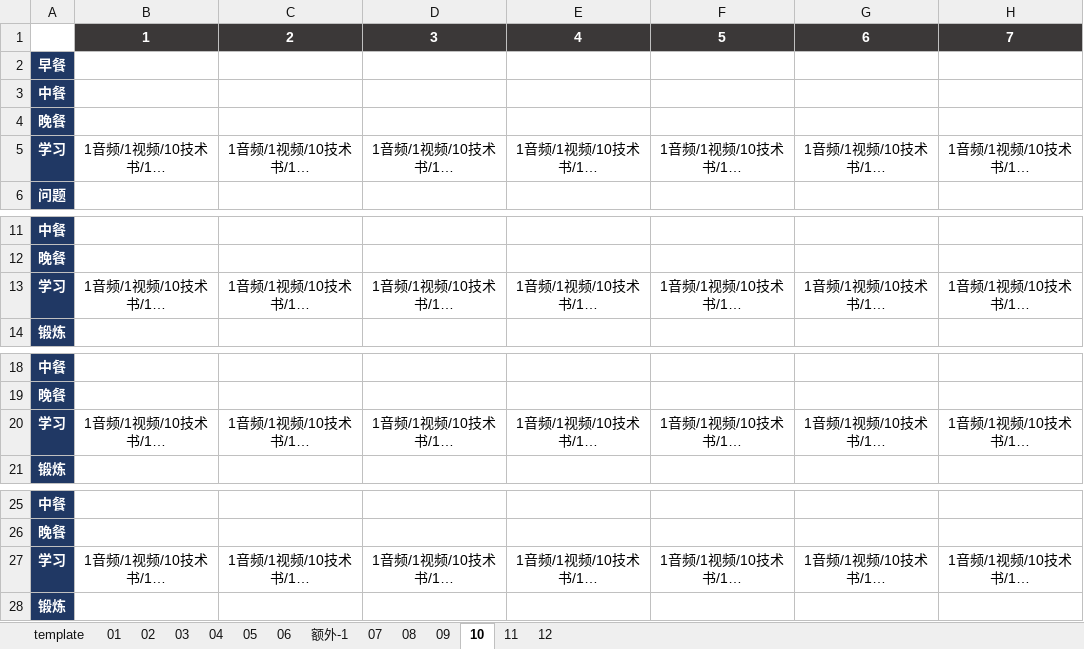
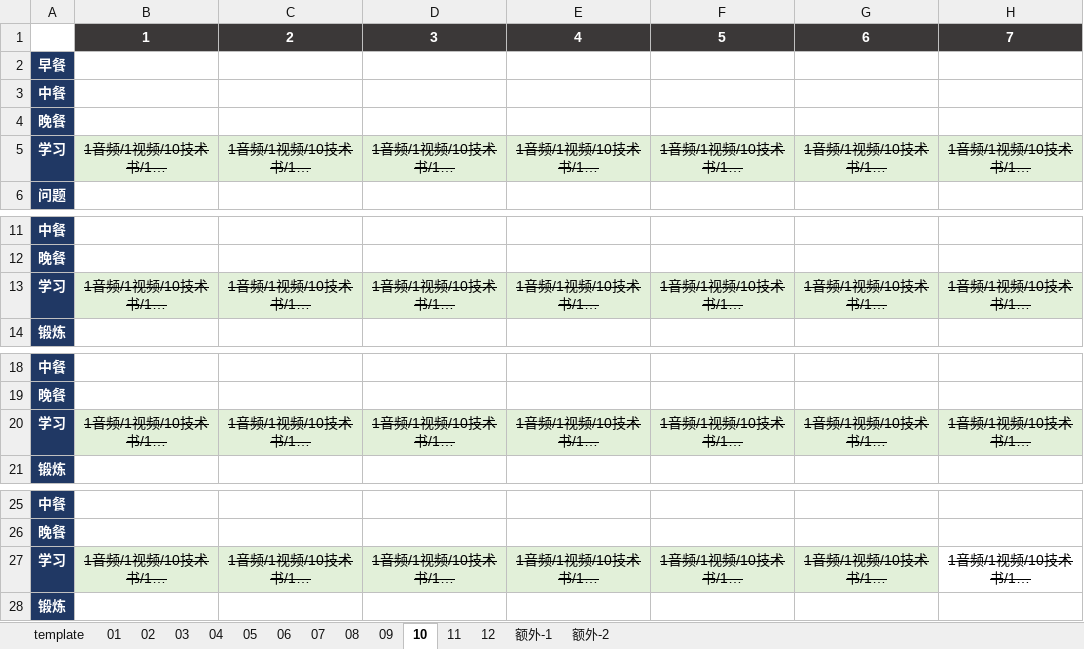
Before and after one commit to marmot-cn/readingNotes, an Excel workbook: 计划/2023学习计划.xlsx, sheet 10, drawn as a sheet; only a part is shown, gaps mark what is left out; long unchanged cells end in …; values as stored, in another font and other column widths than the file's, no borders; the diff names each change by its address in the sheet, - before the commit and + after, or states it on an @@ line.

```diff
--- a/计划/2023学习计划.xlsx (sheet 10)
+++ b/计划/2023学习计划.xlsx (sheet 10)
+sheet tab: 额外-2
@@ sheet tab order changed: template | 01 | 02 | 03 | 04 | 05 | 06 | 07 | 08 | 09 | 10 | 11 | 12 | 额外-1 | 额外-2 @@
@@ B5:H5 fill: none → #E2F0D9, strikethrough: off → on @@
@@ B13:H13 fill: none → #E2F0D9, strikethrough: off → on @@
@@ B20:H20 fill: none → #E2F0D9, strikethrough: off → on @@
-B27:G27 fill: none
+B27:G27 fill: #E2F0D9
-B27:H27 strikethrough: off
+B27:H27 strikethrough: on
```
Also changed, not shown: sheet 额外-1, sheet 08, sheet 09, sheet 07, 笔记/知识点梳理/攻击.xlsx, 8 other files.
